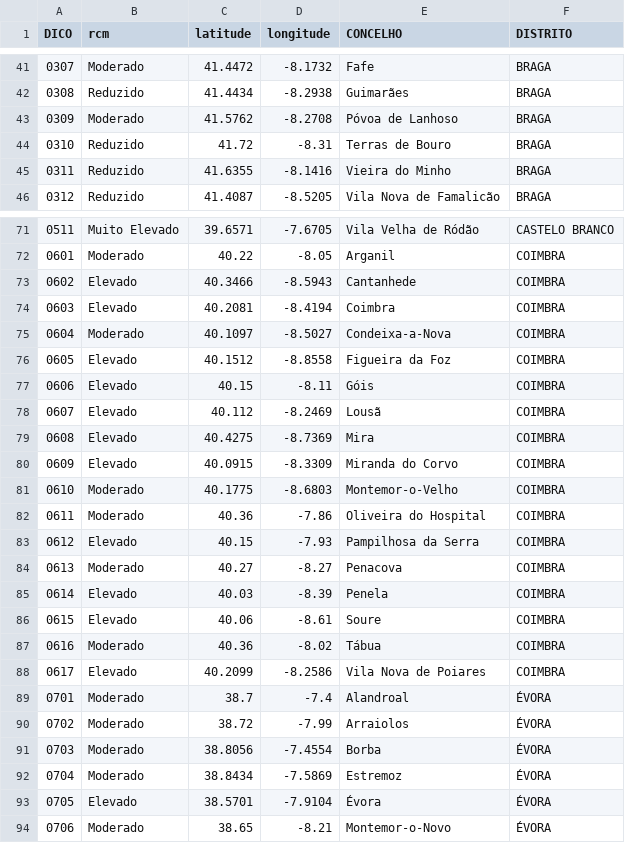
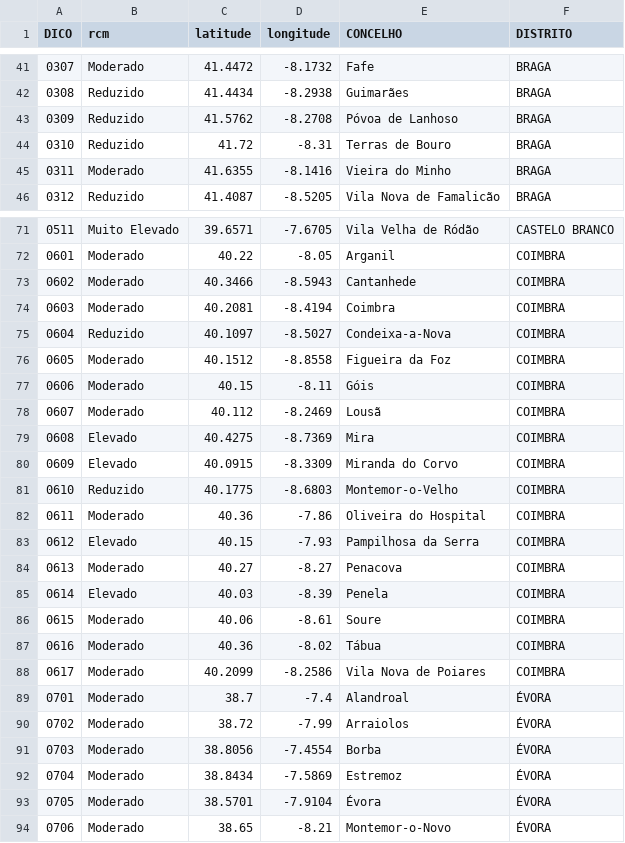
Before and after one commit to CatiaBarros/rcm-scheduler, a CSV file: rcm_d0.csv, drawn as a sheet; only a part is shown, gaps mark what is left out; the diff covers the shown part only.

```diff
--- a/rcm_d0.csv
+++ b/rcm_d0.csv
@@ -42,5 +42,5 @@ DICO,rcm,latitude,longitude,CONCELHO,DISTRITO
 0308,Reduzido,41.4434,-8.2938,Guimarães,BRAGA
-0309,Moderado,41.5762,-8.2708,Póvoa de Lanhoso,BRAGA
+0309,Reduzido,41.5762,-8.2708,Póvoa de Lanhoso,BRAGA
 0310,Reduzido,41.72,-8.31,Terras de Bouro,BRAGA
-0311,Reduzido,41.6355,-8.1416,Vieira do Minho,BRAGA
+0311,Moderado,41.6355,-8.1416,Vieira do Minho,BRAGA
 0312,Reduzido,41.4087,-8.5205,Vila Nova de Famalicão,BRAGA
@@ -72,11 +72,11 @@ DICO,rcm,latitude,longitude,CONCELHO,DISTRITO
 0601,Moderado,40.22,-8.05,Arganil,COIMBRA
-0602,Elevado,40.3466,-8.5943,Cantanhede,COIMBRA
-0603,Elevado,40.2081,-8.4194,Coimbra,COIMBRA
-0604,Moderado,40.1097,-8.5027,Condeixa-a-Nova,COIMBRA
-0605,Elevado,40.1512,-8.8558,Figueira da Foz,COIMBRA
-0606,Elevado,40.15,-8.11,Góis,COIMBRA
-0607,Elevado,40.112,-8.2469,Lousã,COIMBRA
+0602,Moderado,40.3466,-8.5943,Cantanhede,COIMBRA
+0603,Moderado,40.2081,-8.4194,Coimbra,COIMBRA
+0604,Reduzido,40.1097,-8.5027,Condeixa-a-Nova,COIMBRA
+0605,Moderado,40.1512,-8.8558,Figueira da Foz,COIMBRA
+0606,Moderado,40.15,-8.11,Góis,COIMBRA
+0607,Moderado,40.112,-8.2469,Lousã,COIMBRA
 0608,Elevado,40.4275,-8.7369,Mira,COIMBRA
 0609,Elevado,40.0915,-8.3309,Miranda do Corvo,COIMBRA
-0610,Moderado,40.1775,-8.6803,Montemor-o-Velho,COIMBRA
+0610,Reduzido,40.1775,-8.6803,Montemor-o-Velho,COIMBRA
 0611,Moderado,40.36,-7.86,Oliveira do Hospital,COIMBRA
@@ -85,5 +85,5 @@ DICO,rcm,latitude,longitude,CONCELHO,DISTRITO
 0614,Elevado,40.03,-8.39,Penela,COIMBRA
-0615,Elevado,40.06,-8.61,Soure,COIMBRA
+0615,Moderado,40.06,-8.61,Soure,COIMBRA
 0616,Moderado,40.36,-8.02,Tábua,COIMBRA
-0617,Elevado,40.2099,-8.2586,Vila Nova de Poiares,COIMBRA
+0617,Moderado,40.2099,-8.2586,Vila Nova de Poiares,COIMBRA
 0701,Moderado,38.7,-7.4,Alandroal,ÉVORA
@@ -92,3 +92,3 @@ DICO,rcm,latitude,longitude,CONCELHO,DISTRITO
 0704,Moderado,38.8434,-7.5869,Estremoz,ÉVORA
-0705,Elevado,38.5701,-7.9104,Évora,ÉVORA
+0705,Moderado,38.5701,-7.9104,Évora,ÉVORA
 0706,Moderado,38.65,-8.21,Montemor-o-Novo,ÉVORA
```
Also changed, not shown: 40 edited cells elsewhere in this file, 1 other file.
